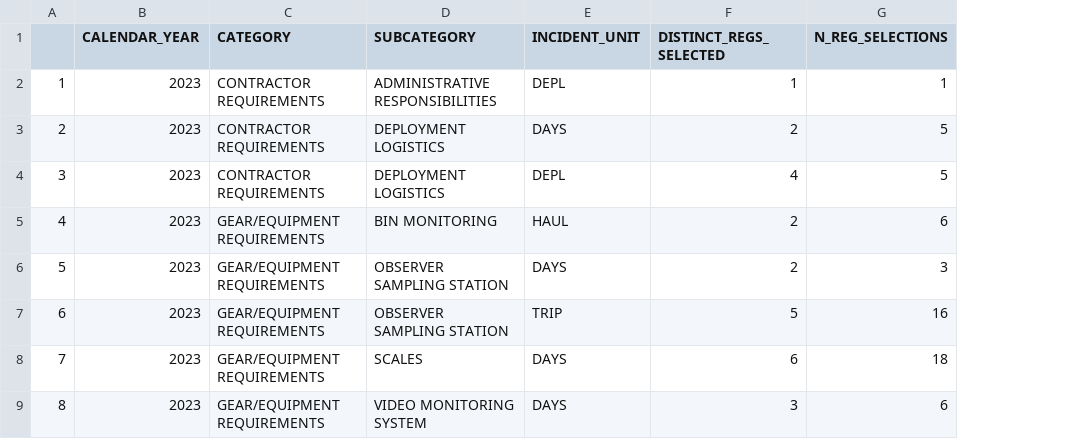
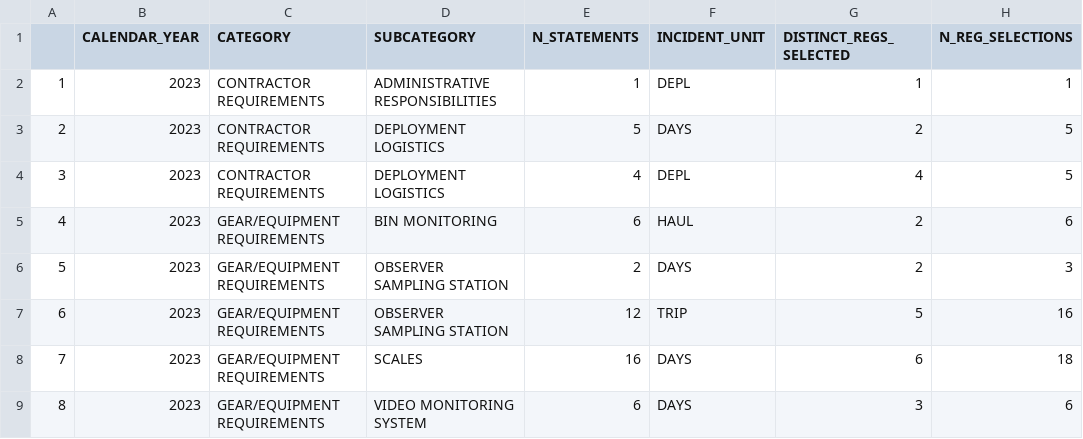
Before and after one commit to noaa-afsc/observer-report, a CSV file: tables/tbl_2024_subcat_units_rate.csv, drawn as a sheet; only a part is shown; the diff names each change by its address in the sheet, - before the commit and + after, or states it on an @@ line.

```diff
--- a/tables/tbl_2024_subcat_units_rate.csv
+++ b/tables/tbl_2024_subcat_units_rate.csv
+column E (N_STATEMENTS), rows 2-9: 1 | 5 | 4 | 6 | 2 | 12 | 16 | 6
```
Also changed, not shown: tables/tbl_2024_subcat_units_rate_priority.csv, 3 other files.
